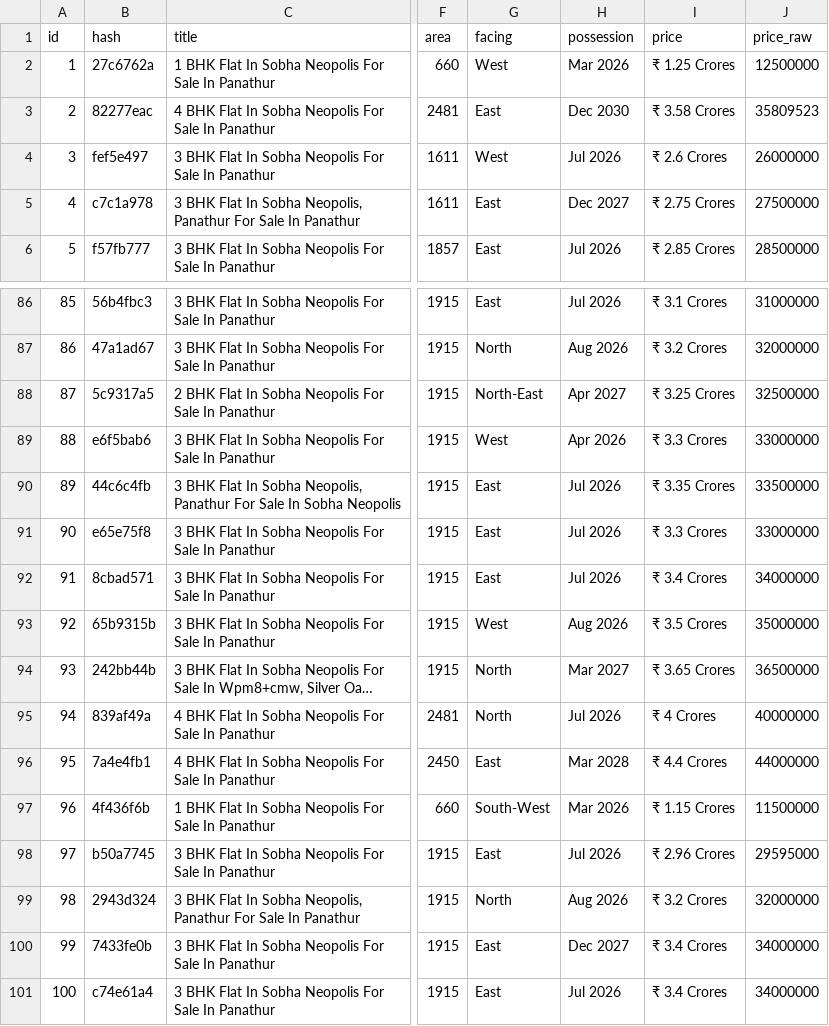
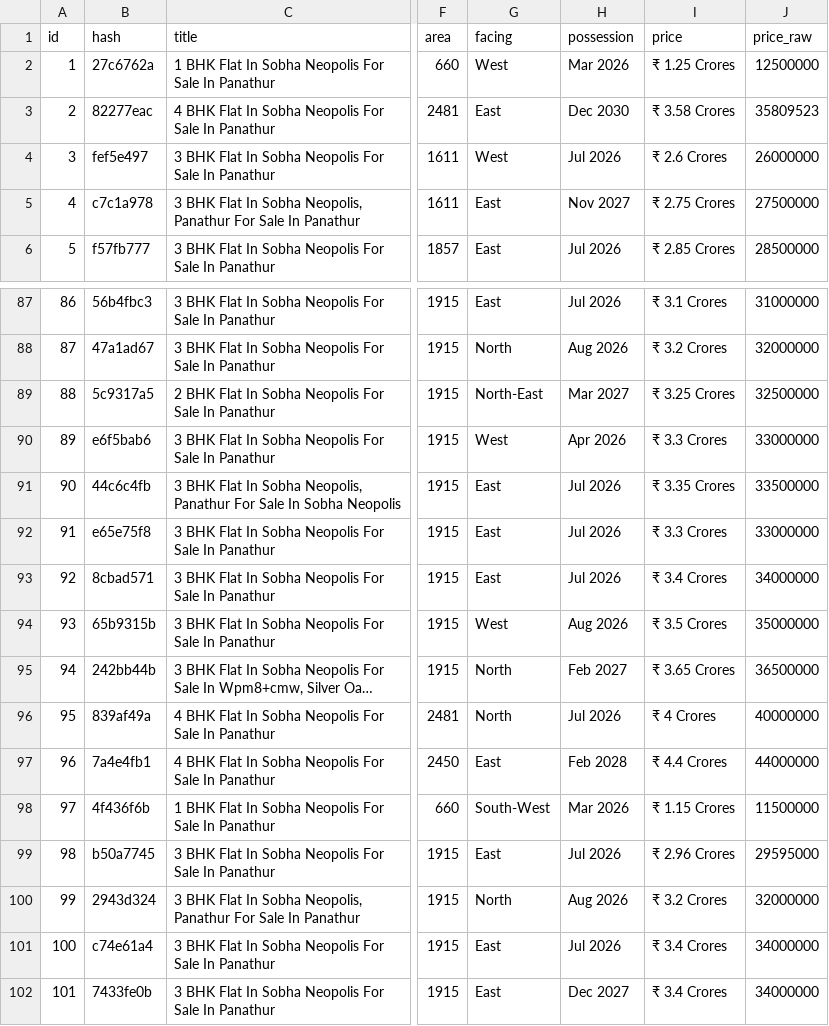
Before and after one commit to indianquant/sobha-neopolis-tracker, a CSV file: sobha_listings.csv, drawn as a sheet; only a part is shown, gaps mark what is left out; long unchanged cells end in …; addresses are those after the commit; the diff covers the shown part only; the diff names each change by its address in the sheet, - before the commit and + after, or states it on an @@ line.

```diff
--- a/sobha_listings.csv
+++ b/sobha_listings.csv
-H5 (possession): Dec 2027
+H5 (possession): Nov 2027
@@ column A (id) renumbered between rows 15 and 102 @@
-H89 (possession): Apr 2027
+H89 (possession): Mar 2027
-H95 (possession): Mar 2027
+H95 (possession): Feb 2027
-H97 (possession): Mar 2028
+H97 (possession): Feb 2028
```
Also changed, not shown: 3 added rows, 2 removed rows, 2 moved rows and 23 edited cells elsewhere in this file, 2 other files.
